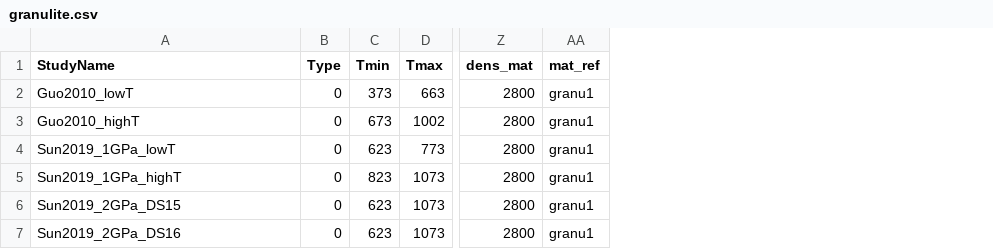
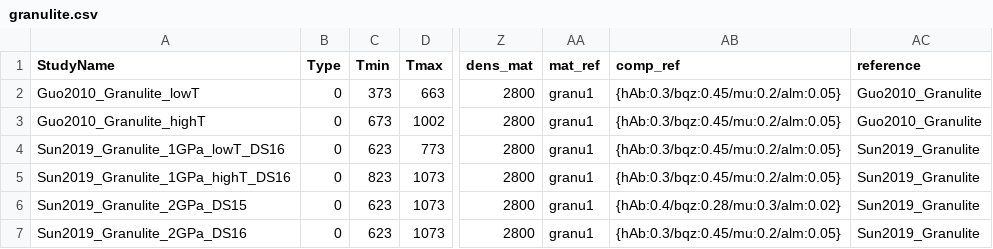
Before and after one commit to sinanozaydin/pide, a CSV file: pide/pide_src/cond_models/rocks/granulite.csv, drawn as a sheet; only a part is shown, gaps mark what is left out; the diff names each change by its address in the sheet, - before the commit and + after, or states it on an @@ line.

Commit message:
more library entries for rocks

```diff
--- a/pide/pide_src/cond_models/rocks/granulite.csv
+++ b/pide/pide_src/cond_models/rocks/granulite.csv
+column AB (comp_ref), rows 2-7: {hAb:0.3/bqz:0.45/mu:0.2/alm:0.05} | {hAb:0.3/bqz:0.45/mu:0.2/alm:0.05} | {hAb:0.3/bqz:0.45/mu:0.2/alm:0.05} | {hAb:0.3/bqz:0.45/mu:0.2/alm:0.05} | {hAb:0.4/bqz:0.28/mu:0.3/alm:0.02} | {hAb:0.3/bqz:0.45/mu:0.2/alm:0.05}
+column AC (reference), rows 2-7: Guo2010_Granulite | Guo2010_Granulite | Sun2019_Granulite | Sun2019_Granulite | Sun2019_Granulite | Sun2019_Granulite
-A2 (StudyName): Guo2010_lowT
+A2 (StudyName): Guo2010_Granulite_lowT
-A3 (StudyName): Guo2010_highT
+A3 (StudyName): Guo2010_Granulite_highT
-A4 (StudyName): Sun2019_1GPa_lowT
+A4 (StudyName): Sun2019_Granulite_1GPa_lowT_DS16
-A5 (StudyName): Sun2019_1GPa_highT
+A5 (StudyName): Sun2019_Granulite_1GPa_highT_DS16
-A6 (StudyName): Sun2019_2GPa_DS15
+A6 (StudyName): Sun2019_Granulite_2GPa_DS15
-A7 (StudyName): Sun2019_2GPa_DS16
+A7 (StudyName): Sun2019_Granulite_2GPa_DS16
```
Also changed, not shown: pide/pide_src/cond_models/rocks/mud.csv, 2 other files.
